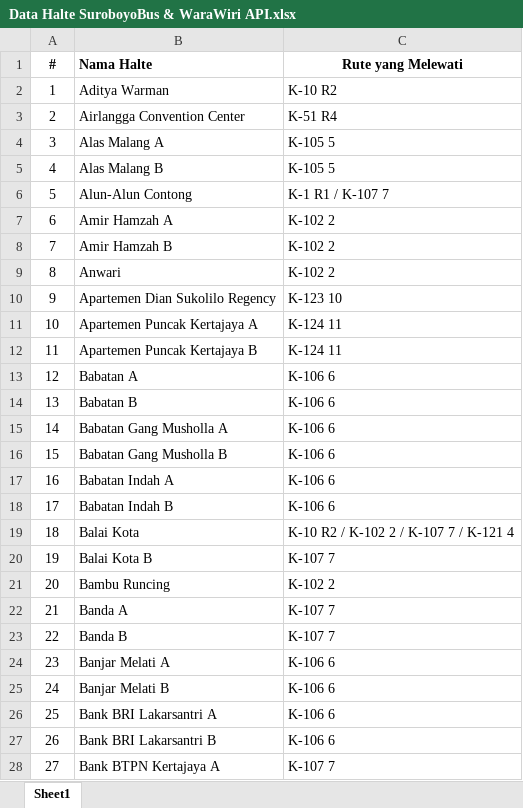
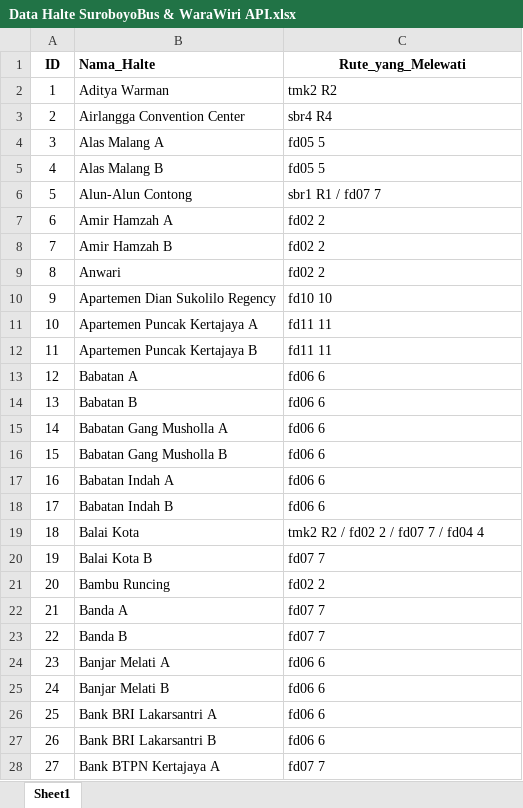
Before and after one commit to yafiar/fp-bigdata, an Excel workbook: dataset/Data Halte SuroboyoBus & WaraWiri API.xlsx, sheet Sheet1, drawn as a sheet; only a part is shown; values as stored, in another font and other column widths than the file's, no borders; charts and pictures not drawn; removed rows and columns are numbered as before the commit, all else as after; the diff covers the shown part only; the diff names each change by its address in the sheet, - before the commit and + after, or states it on an @@ line.

```diff
--- a/dataset/Data Halte SuroboyoBus & WaraWiri API.xlsx (sheet Sheet1)
+++ b/dataset/Data Halte SuroboyoBus & WaraWiri API.xlsx (sheet Sheet1)
-row 1: # | Nama Halte | Rute yang Melewati
+row 1: ID | Nama_Halte | Rute_yang_Melewati
-C2: K-10 R2
+C2: tmk2 R2
-C3: K-51 R4
+C3: sbr4 R4
-C4:C5: K-105 5
+C4:C5: fd05 5
-C6: K-1 R1 / K-107 7
+C6: sbr1 R1 / fd07 7
-C7:C9: K-102 2
+C7:C9: fd02 2
-C10: K-123 10
+C10: fd10 10
-C11:C12: K-124 11
+C11:C12: fd11 11
-C13:C18: K-106 6
+C13:C18: fd06 6
-C19: K-10 R2 / K-102 2 / K-107 7 / K-121 4
+C19: tmk2 R2 / fd02 2 / fd07 7 / fd04 4
-C20: K-107 7
+C20: fd07 7
-C21: K-102 2
+C21: fd02 2
-C22:C23: K-107 7
+C22:C23: fd07 7
-C24:C27: K-106 6
+C24:C27: fd06 6
-C28: K-107 7
+C28: fd07 7
```
Also changed, not shown: 875 edited cells elsewhere in this sheet, dataset/Data Koridor SuroboyoBus & WaraWiri API.xlsx.
